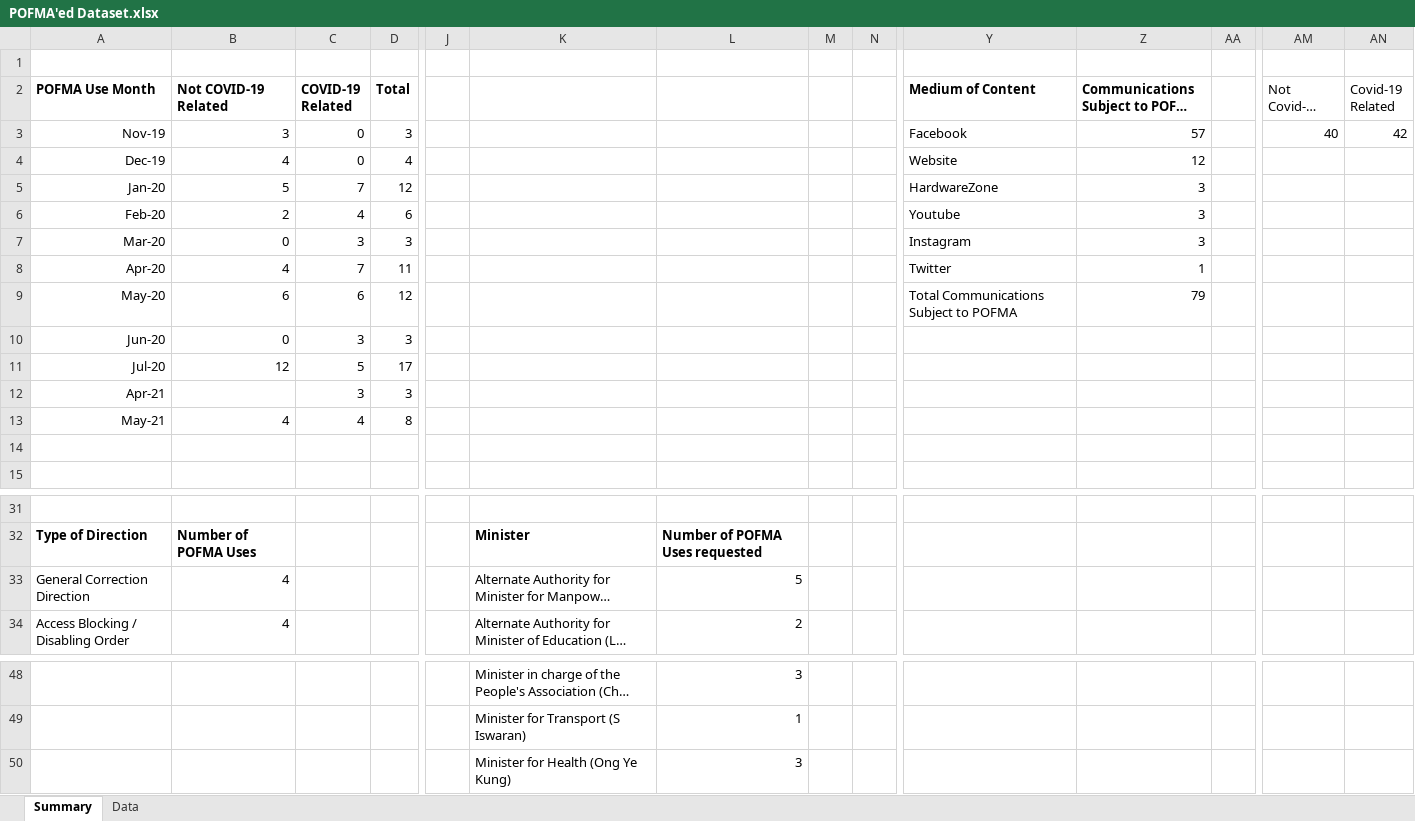
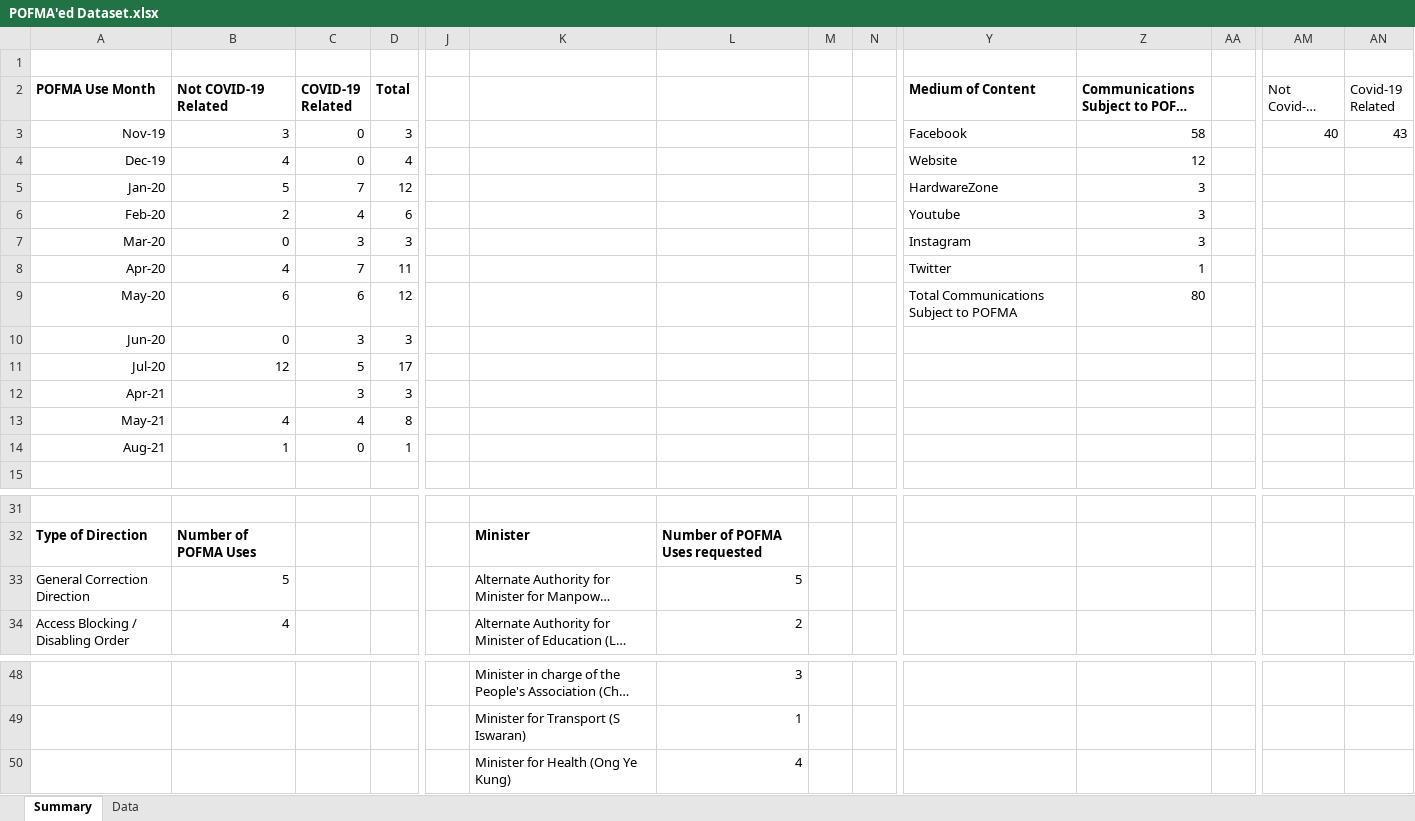
Before and after one commit to flyingkai/POFMAed, an Excel workbook: POFMA'ed Dataset.xlsx, sheet Summary, drawn as a sheet; only a part is shown, gaps mark what is left out; long unchanged cells end in …; values as stored, in another font and other column widths than the file's, no borders; charts and pictures not drawn; rows hold the shown columns only; the diff names each change by its address in the sheet, - before the commit and + after, or states it on an @@ line.

```diff
--- a/POFMA'ed Dataset.xlsx (sheet Summary)
+++ b/POFMA'ed Dataset.xlsx (sheet Summary)
-Z3: 57
+Z3: 58
-AN3 (Covid-19 Related): 42
+AN3 (Covid-19 Related): 43
-Z9: 79
+Z9: 80
-row 14: (empty)
+row 14: Aug-21 | 1 | 0 | 1
-B33 (Not COVID-19 Related): 4
+B33 (Not COVID-19 Related): 5
-L50: 3
+L50: 4
```
Also changed, not shown: sheet Data, charts or pictures, 2 other files.
